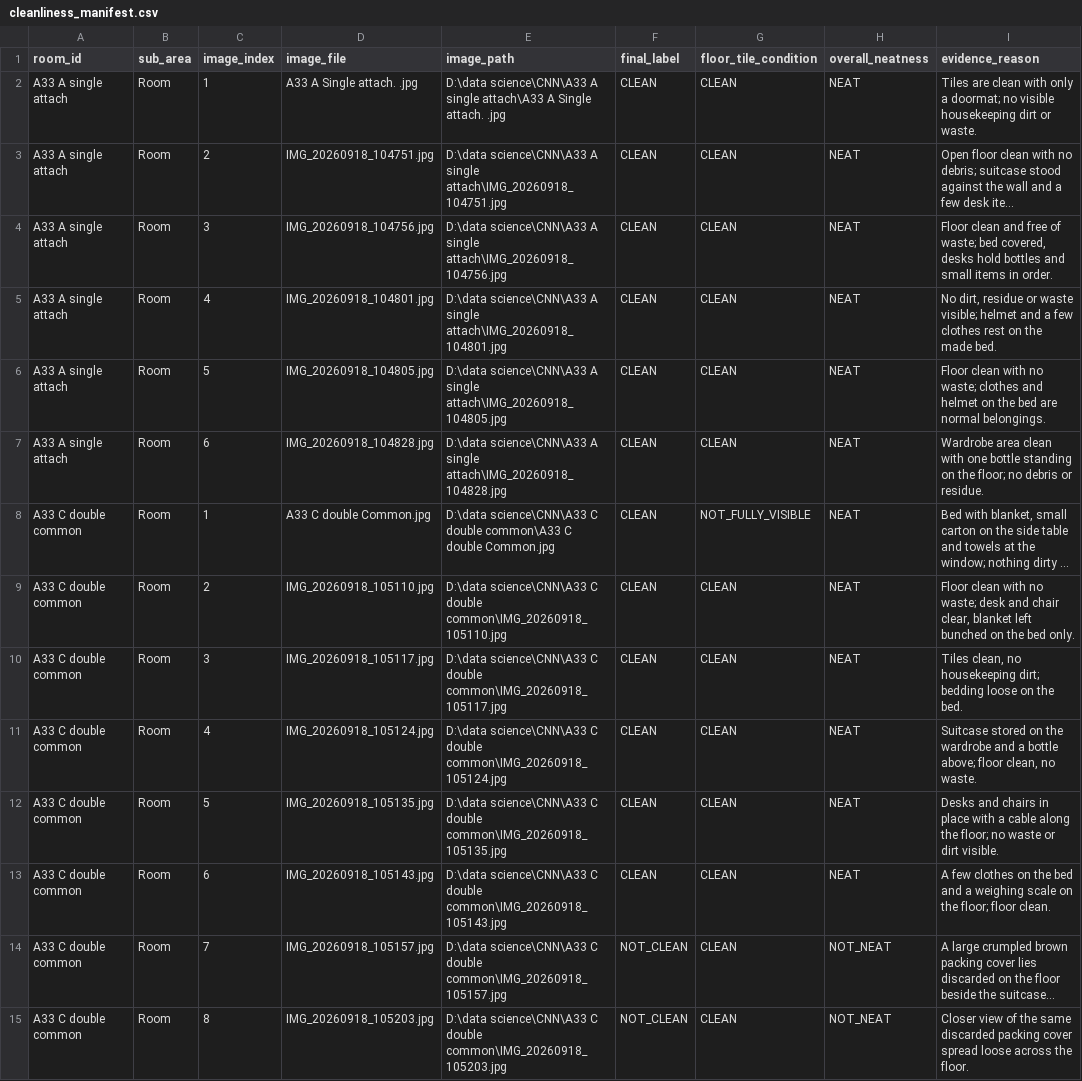
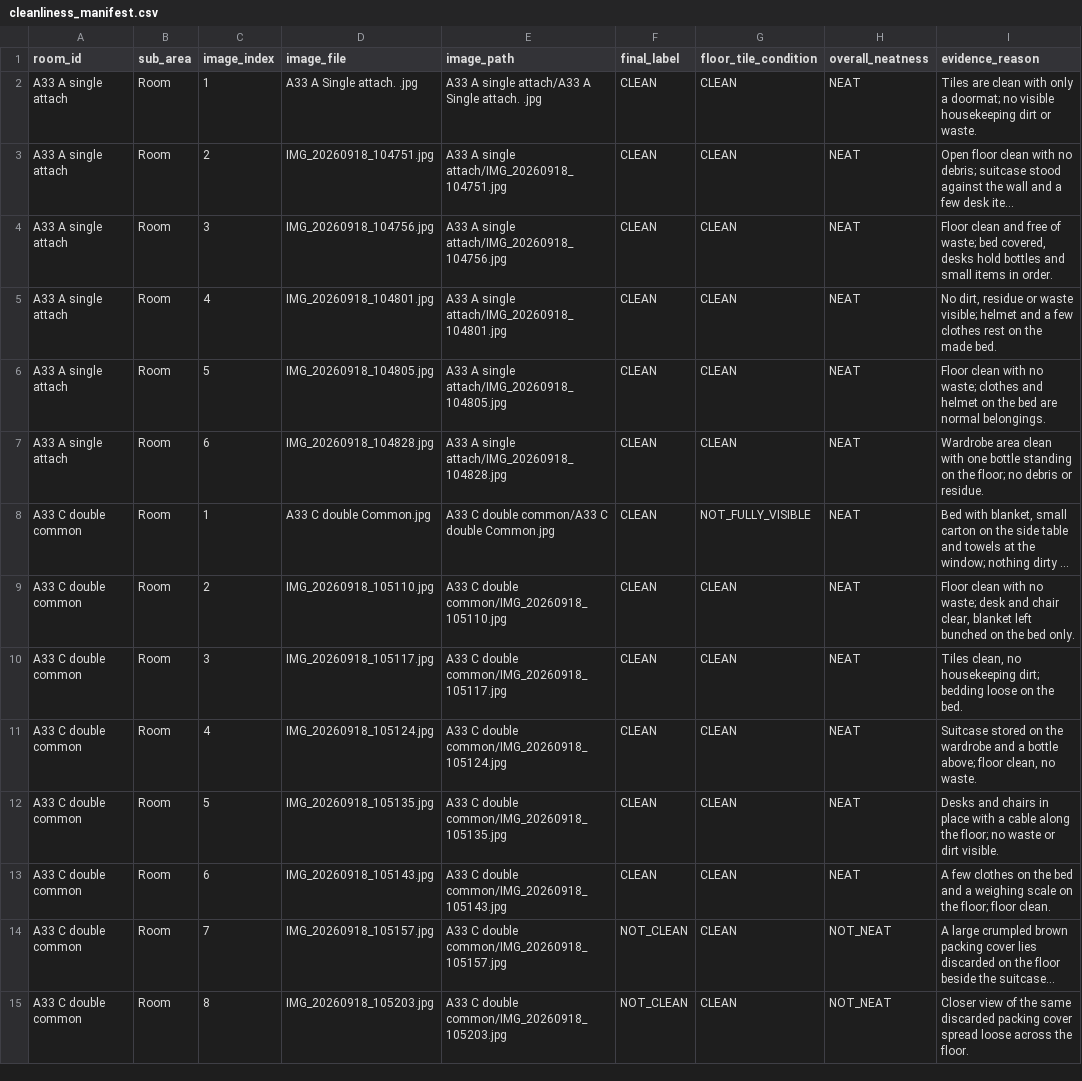
Before and after one commit to Karansinghr29/CNN, a CSV file: cleanliness_manifest.csv, drawn as a sheet; only a part is shown; long unchanged cells end in …; the diff covers the shown part only; the diff names each change by its address in the sheet, - before the commit and + after, or states it on an @@ line.

```diff
--- a/cleanliness_manifest.csv
+++ b/cleanliness_manifest.csv
-E2 (image_path): D:\data science\CNN\A33 A single attach\A33 A Single…
+E2 (image_path): A33 A single attach/A33 A Single…
-E3 (image_path): D:\data science\CNN\A33 A single attach\IMG_20260918_104751.jpg
+E3 (image_path): A33 A single attach/IMG_20260918_104751.jpg
-E4 (image_path): D:\data science\CNN\A33 A single attach\IMG_20260918_104756.jpg
+E4 (image_path): A33 A single attach/IMG_20260918_104756.jpg
-E5 (image_path): D:\data science\CNN\A33 A single attach\IMG_20260918_104801.jpg
+E5 (image_path): A33 A single attach/IMG_20260918_104801.jpg
-E6 (image_path): D:\data science\CNN\A33 A single attach\IMG_20260918_104805.jpg
+E6 (image_path): A33 A single attach/IMG_20260918_104805.jpg
-E7 (image_path): D:\data science\CNN\A33 A single attach\IMG_20260918_104828.jpg
+E7 (image_path): A33 A single attach/IMG_20260918_104828.jpg
-E8 (image_path): D:\data science\CNN\A33 C double common\A33 C double…
+E8 (image_path): A33 C double common/A33 C double…
-E9 (image_path): D:\data science\CNN\A33 C double common\IMG_20260918_105110.jpg
+E9 (image_path): A33 C double common/IMG_20260918_105110.jpg
-E10 (image_path): D:\data science\CNN\A33 C double common\IMG_20260918_105117.jpg
+E10 (image_path): A33 C double common/IMG_20260918_105117.jpg
-E11 (image_path): D:\data science\CNN\A33 C double common\IMG_20260918_105124.jpg
+E11 (image_path): A33 C double common/IMG_20260918_105124.jpg
-E12 (image_path): D:\data science\CNN\A33 C double common\IMG_20260918_105135.jpg
+E12 (image_path): A33 C double common/IMG_20260918_105135.jpg
-E13 (image_path): D:\data science\CNN\A33 C double common\IMG_20260918_105143.jpg
+E13 (image_path): A33 C double common/IMG_20260918_105143.jpg
-E14 (image_path): D:\data science\CNN\A33 C double common\IMG_20260918_105157.jpg
+E14 (image_path): A33 C double common/IMG_20260918_105157.jpg
-E15 (image_path): D:\data science\CNN\A33 C double common\IMG_20260918_105203.jpg
+E15 (image_path): A33 C double common/IMG_20260918_105203.jpg
```
Also changed, not shown: 127 edited cells elsewhere in this file, prep/image_audit_records.csv, 23 other files.
